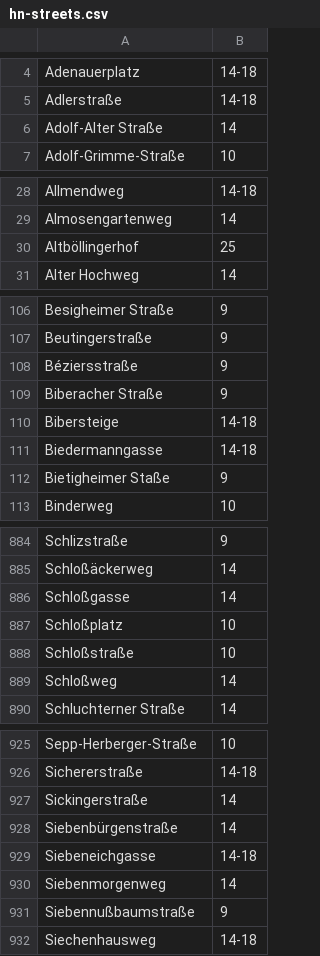
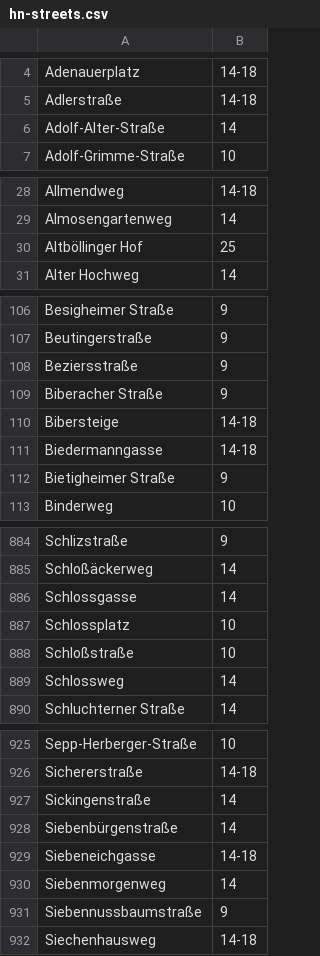
Before and after one commit to opendata-heilbronn/trinkwasser, a CSV file: geojson/hn-streets.csv, drawn as a sheet; only a part is shown, gaps mark what is left out; the diff covers the shown part only.

Commit message:
corrected some stuff in hn-streets according to naming in gmaps/osm

```diff
--- a/geojson/hn-streets.csv
+++ b/geojson/hn-streets.csv
@@ -5,3 +5,3 @@ Adenauerplatz;14-18
 Adlerstraße;14-18
-Adolf-Alter Straße;14
+Adolf-Alter-Straße;14
 Adolf-Grimme-Straße;10
@@ -29,3 +29,3 @@ Allmendweg;14-18
 Almosengartenweg;14
-Altböllingerhof;25
+Altböllinger Hof;25
 Alter Hochweg;14
@@ -107,3 +107,3 @@ Besigheimer Straße;9
 Beutingerstraße;9
-Béziersstraße;9
+Beziersstraße;9
 Biberacher Straße;9
@@ -111,3 +111,3 @@ Bibersteige;14-18
 Biedermanngasse;14-18
-Bietigheimer Staße;9
+Bietigheimer Straße;9
 Binderweg;10
@@ -885,6 +885,6 @@ Schlizstraße;9
 Schloßäckerweg;14
-Schloßgasse;14
-Schloßplatz;10
+Schlossgasse;14
+Schlossplatz;10
 Schloßstraße;10
-Schloßweg;14
+Schlossweg;14
 Schluchterner Straße;14
@@ -926,3 +926,3 @@ Sepp-Herberger-Straße;10
 Sichererstraße;14-18
-Sickingerstraße;14
+Sickingenstraße;14
 Siebenbürgenstraße;14
@@ -930,3 +930,3 @@ Siebeneichgasse;14-18
 Siebenmorgenweg;14
-Siebennußbaumstraße;9
+Siebennussbaumstraße;9
 Siechenhausweg;14-18
```
Also changed, not shown: 17 edited cells elsewhere in this file, 1 other file.
